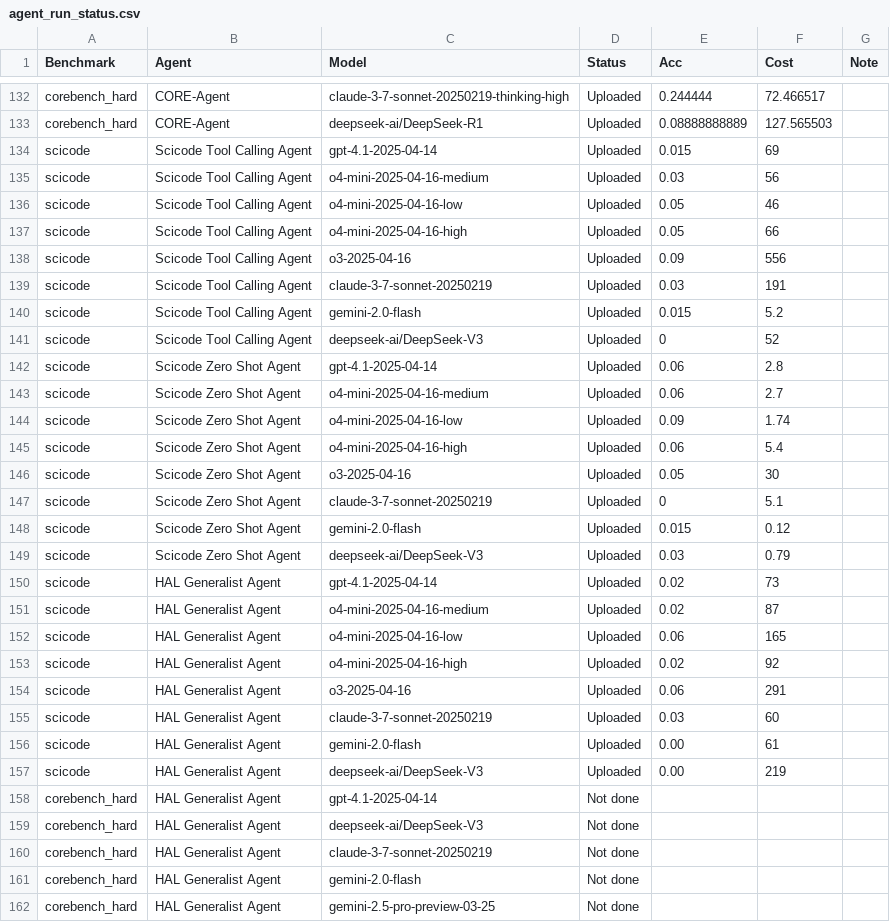
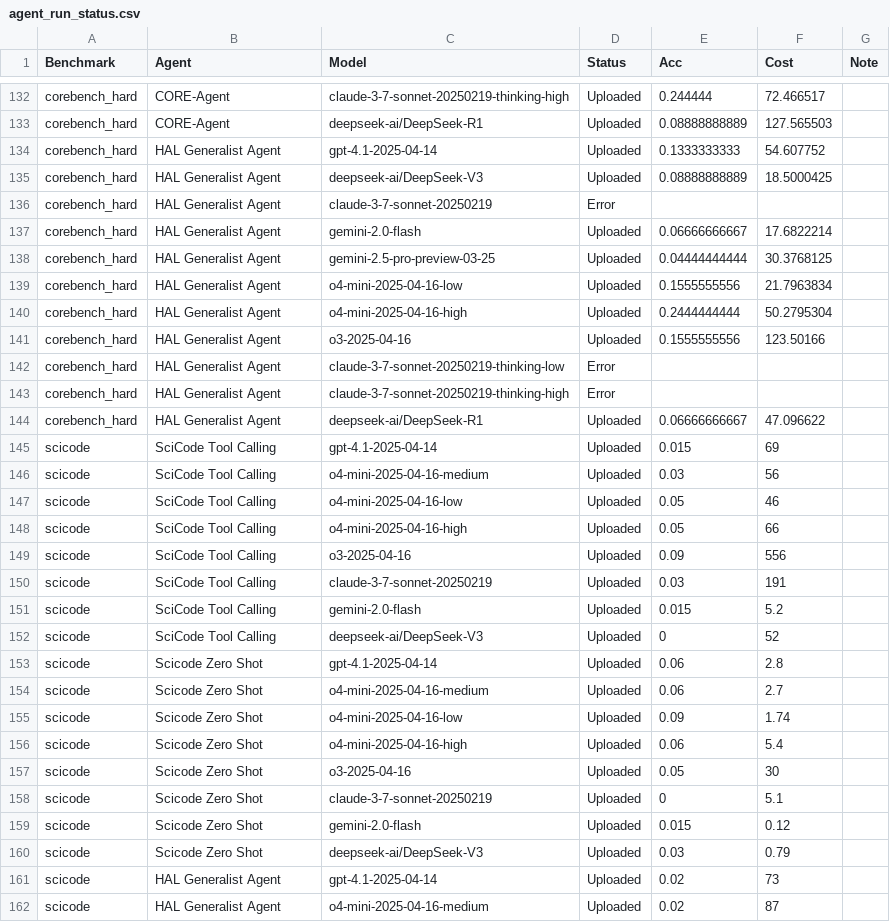
Before and after one commit to vminvsky/hal-analysis, a CSV file: agent_run_status.csv, drawn as a sheet; only a part is shown, gaps mark what is left out; the shorter side is filled out with more unchanged rows; the diff covers the shown part only.

```diff
--- a/agent_run_status.csv
+++ b/agent_run_status.csv
@@ -133,18 +133,29 @@ corebench_hard,CORE-Agent,claude-3-7-sonnet-20250219-thinking-high,Uploaded,0.24
 corebench_hard,CORE-Agent,deepseek-ai/DeepSeek-R1,Uploaded,0.08888888889,127.565503,,,,,,,
-scicode,Scicode Tool Calling Agent,gpt-4.1-2025-04-14,Uploaded,0.015,69,,,,,,,
-scicode,Scicode Tool Calling Agent,o4-mini-2025-04-16-medium,Uploaded,0.03,56,,,,,,,
-scicode,Scicode Tool Calling Agent,o4-mini-2025-04-16-low,Uploaded,0.05,46,,,,,,,
-scicode,Scicode Tool Calling Agent,o4-mini-2025-04-16-high,Uploaded,0.05,66,,,,,,,
-scicode,Scicode Tool Calling Agent,o3-2025-04-16,Uploaded,0.09,556,,,,,,,
-scicode,Scicode Tool Calling Agent,claude-3-7-sonnet-20250219,Uploaded,0.03,191,,,,,,,
-scicode,Scicode Tool Calling Agent,gemini-2.0-flash,Uploaded,0.015,5.2,,,,,,,
-scicode,Scicode Tool Calling Agent,deepseek-ai/DeepSeek-V3,Uploaded,0,52,,,,,,,
-scicode,Scicode Zero Shot Agent,gpt-4.1-2025-04-14,Uploaded,0.06,2.8,,,,,,,
-scicode,Scicode Zero Shot Agent,o4-mini-2025-04-16-medium,Uploaded,0.06,2.7,,,,,,,
-scicode,Scicode Zero Shot Agent,o4-mini-2025-04-16-low,Uploaded,0.09,1.74,,,,,,,
-scicode,Scicode Zero Shot Agent,o4-mini-2025-04-16-high,Uploaded,0.06,5.4,,,,,,,
-scicode,Scicode Zero Shot Agent,o3-2025-04-16,Uploaded,0.05,30,,,,,,,
-scicode,Scicode Zero Shot Agent,claude-3-7-sonnet-20250219,Uploaded,0,5.1,,,,,,,
-scicode,Scicode Zero Shot Agent,gemini-2.0-flash,Uploaded,0.015,0.12,,,,,,,
-scicode,Scicode Zero Shot Agent,deepseek-ai/DeepSeek-V3,Uploaded,0.03,0.79,,,,,,,
+corebench_hard,HAL Generalist Agent,gpt-4.1-2025-04-14,Uploaded,0.1333333333,54.607752,,,,,,,
+corebench_hard,HAL Generalist Agent,deepseek-ai/DeepSeek-V3,Uploaded,0.08888888889,18.5000425,,,,,,,
+corebench_hard,HAL Generalist Agent,claude-3-7-sonnet-20250219,Error,,,,,,,,,
+corebench_hard,HAL Generalist Agent,gemini-2.0-flash,Uploaded,0.06666666667,17.6822214,,,,,,,
+corebench_hard,HAL Generalist Agent,gemini-2.5-pro-preview-03-25,Uploaded,0.04444444444,30.3768125,,,,,,,
+corebench_hard,HAL Generalist Agent,o4-mini-2025-04-16-low,Uploaded,0.1555555556,21.7963834,,,,,,,
+corebench_hard,HAL Generalist Agent,o4-mini-2025-04-16-high,Uploaded,0.2444444444,50.2795304,,,,,,,
+corebench_hard,HAL Generalist Agent,o3-2025-04-16,Uploaded,0.1555555556,123.50166,,,,,,,
+corebench_hard,HAL Generalist Agent,claude-3-7-sonnet-20250219-thinking-low,Error,,,,,,,,,
+corebench_hard,HAL Generalist Agent,claude-3-7-sonnet-20250219-thinking-high,Error,,,,,,,,,
+corebench_hard,HAL Generalist Agent,deepseek-ai/DeepSeek-R1,Uploaded,0.06666666667,47.096622,,,,,,,
+scicode,SciCode Tool Calling,gpt-4.1-2025-04-14,Uploaded,0.015,69,,,,,,,
+scicode,SciCode Tool Calling,o4-mini-2025-04-16-medium,Uploaded,0.03,56,,,,,,,
+scicode,SciCode Tool Calling,o4-mini-2025-04-16-low,Uploaded,0.05,46,,,,,,,
+scicode,SciCode Tool Calling,o4-mini-2025-04-16-high,Uploaded,0.05,66,,,,,,,
+scicode,SciCode Tool Calling,o3-2025-04-16,Uploaded,0.09,556,,,,,,,
+scicode,SciCode Tool Calling,claude-3-7-sonnet-20250219,Uploaded,0.03,191,,,,,,,
+scicode,SciCode Tool Calling,gemini-2.0-flash,Uploaded,0.015,5.2,,,,,,,
+scicode,SciCode Tool Calling,deepseek-ai/DeepSeek-V3,Uploaded,0,52,,,,,,,
+scicode,Scicode Zero Shot,gpt-4.1-2025-04-14,Uploaded,0.06,2.8,,,,,,,
+scicode,Scicode Zero Shot,o4-mini-2025-04-16-medium,Uploaded,0.06,2.7,,,,,,,
+scicode,Scicode Zero Shot,o4-mini-2025-04-16-low,Uploaded,0.09,1.74,,,,,,,
+scicode,Scicode Zero Shot,o4-mini-2025-04-16-high,Uploaded,0.06,5.4,,,,,,,
+scicode,Scicode Zero Shot,o3-2025-04-16,Uploaded,0.05,30,,,,,,,
+scicode,Scicode Zero Shot,claude-3-7-sonnet-20250219,Uploaded,0,5.1,,,,,,,
+scicode,Scicode Zero Shot,gemini-2.0-flash,Uploaded,0.015,0.12,,,,,,,
+scicode,Scicode Zero Shot,deepseek-ai/DeepSeek-V3,Uploaded,0.03,0.79,,,,,,,
 scicode,HAL Generalist Agent,gpt-4.1-2025-04-14,Uploaded,0.02,73,,,,,,,
```
Also changed, not shown: 2 added rows and 60 edited cells elsewhere in this file, benchmark_win_rates.csv, benchmark_win_rates_max.csv, 36 other files.
